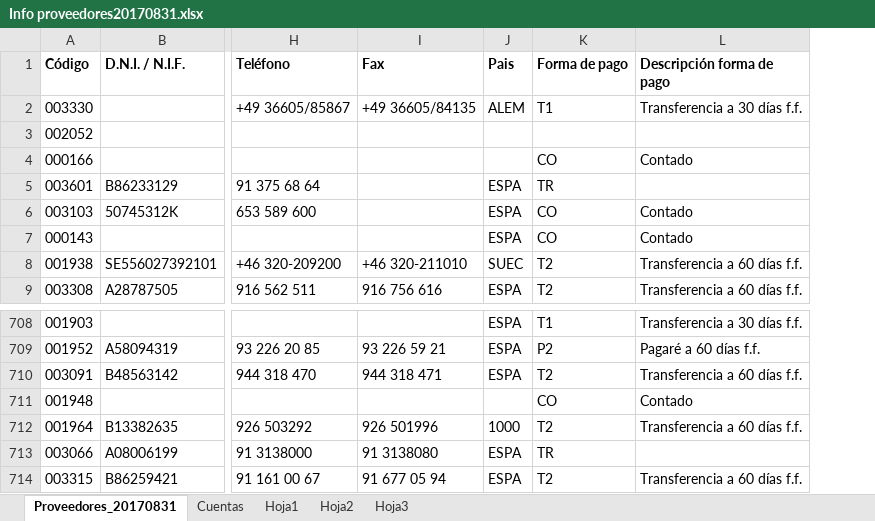
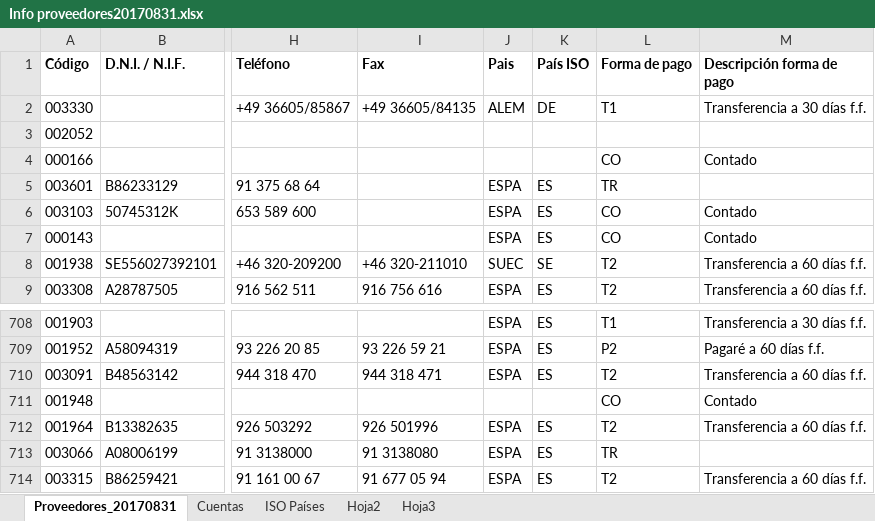
Before and after one commit to PESOL/DTA_SH, an Excel workbook: __scripts/import/Info proveedores20170831.xlsx, sheet Proveedores_20170831, drawn as a sheet; only a part is shown, gaps mark what is left out; values as stored, in another font and other column widths than the file's, no borders; the diff names each change by its address in the sheet, - before the commit and + after, or states it on an @@ line.

Commit message:
IMP import

```diff
--- a/__scripts/import/Info proveedores20170831.xlsx (sheet Proveedores_20170831)
+++ b/__scripts/import/Info proveedores20170831.xlsx (sheet Proveedores_20170831)
-sheet tab: Hoja1
+sheet tab: ISO Países
+column K (País ISO), rows 2-9: DE |  |  | ES | ES | ES | SE | ES; rows 708-714: ES | ES | ES |  | ES | ES | ES
-J712 (Pais): 1000
+J712 (Pais): ESPA
```
Also changed, not shown: __scripts/import/Clientes_20170831.xlsx, 5 other files.
